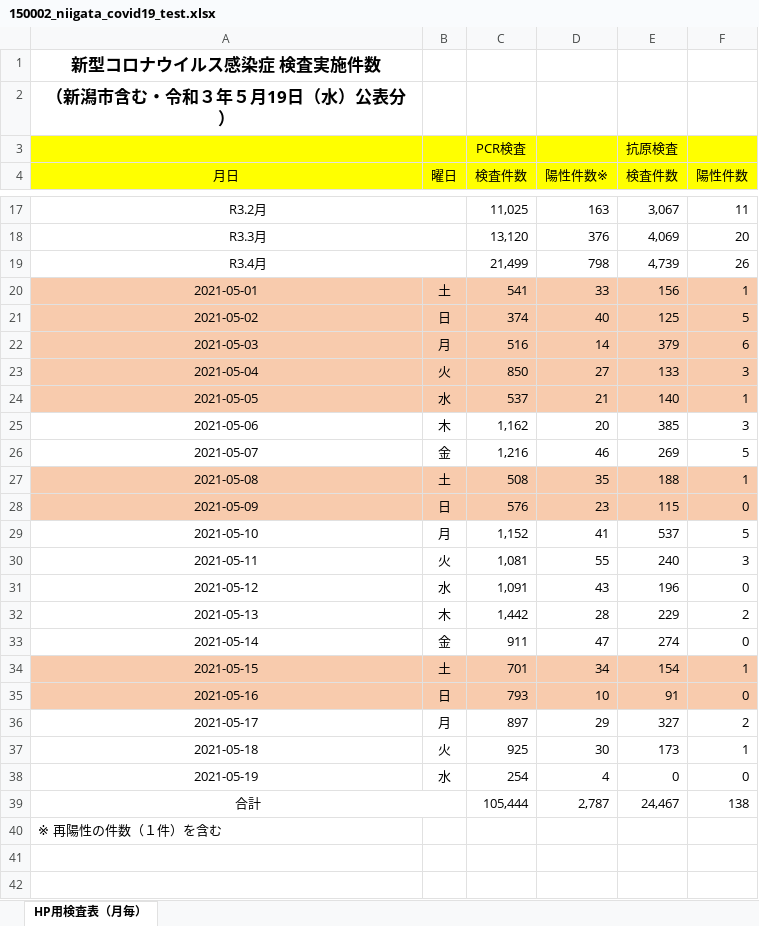
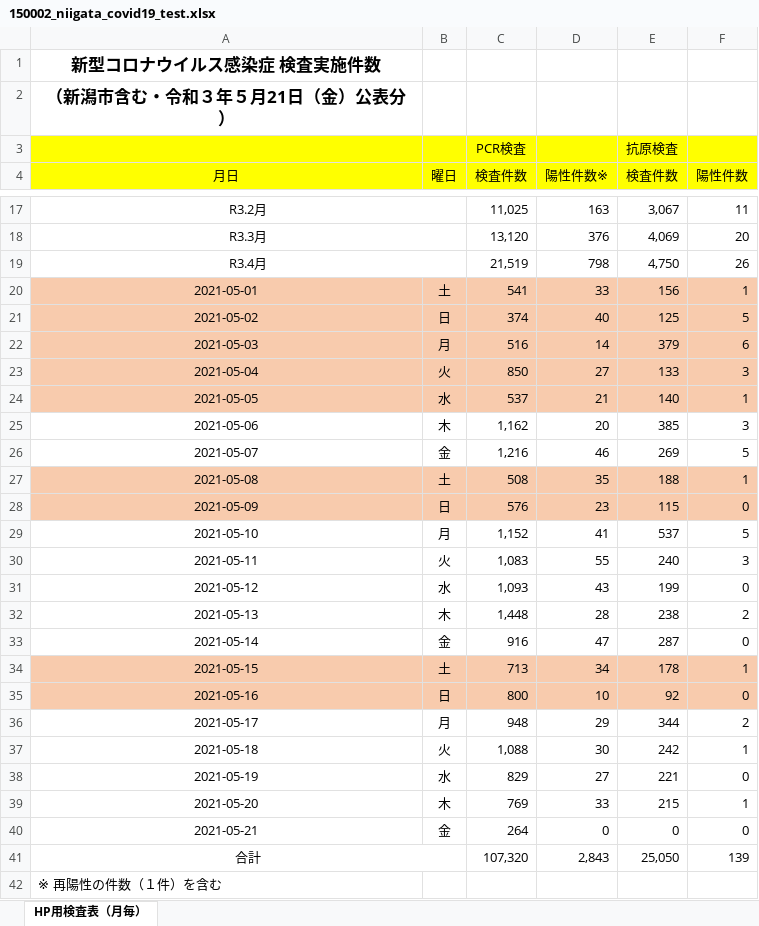
Before and after one commit to CodeForNiigata/covid19-data-niigata, an Excel workbook: dist/xlsx/150002_niigata_covid19_test.xlsx, sheet HP用検査表（月毎）, drawn as a sheet; only a part is shown, gaps mark what is left out; values as stored, in another font and other column widths than the file's, no borders; addresses are those after the commit; the diff names each change by its address in the sheet, - before the commit and + after, or states it on an @@ line.

```diff
--- a/dist/xlsx/150002_niigata_covid19_test.xlsx (sheet HP用検査表（月毎）)
+++ b/dist/xlsx/150002_niigata_covid19_test.xlsx (sheet HP用検査表（月毎）)
-A2 (月日): （新潟市含む・令和３年５月19日（水）公表分）
+A2 (月日): （新潟市含む・令和３年５月21日（金）公表分）
-C19 (検査件数): 21,499
+C19 (検査件数): 21,519
-E19 (検査件数): 4,739
+E19 (検査件数): 4,750
-C30 (検査件数): 1,081
+C30 (検査件数): 1,083
-C31 (検査件数): 1,091
+C31 (検査件数): 1,093
-E31 (検査件数): 196
+E31 (検査件数): 199
-C32 (検査件数): 1,442
+C32 (検査件数): 1,448
-E32 (検査件数): 229
+E32 (検査件数): 238
-C33 (検査件数): 911
+C33 (検査件数): 916
-E33 (検査件数): 274
+E33 (検査件数): 287
-C34 (検査件数): 701
+C34 (検査件数): 713
-E34 (検査件数): 154
+E34 (検査件数): 178
-C35 (検査件数): 793
+C35 (検査件数): 800
-E35 (検査件数): 91
+E35 (検査件数): 92
-C36 (検査件数): 897
+C36 (検査件数): 948
-E36 (検査件数): 327
+E36 (検査件数): 344
-C37 (検査件数): 925
+C37 (検査件数): 1,088
-E37 (検査件数): 173
+E37 (検査件数): 242
-C38 (検査件数): 254
+C38 (検査件数): 829
-D38 (陽性件数※): 4
+D38 (陽性件数※): 27
-E38 (検査件数): 0
+E38 (検査件数): 221
+row 39: 2021-05-20 | 木 | 769 | 33 | 215 | 1
+row 40: 2021-05-21 | 金 | 264 | 0 | 0 | 0
-C41 (検査件数): 105,444
+C41 (検査件数): 107,320
-D41 (陽性件数※): 2,787
+D41 (陽性件数※): 2,843
-E41 (検査件数): 24,467
+E41 (検査件数): 25,050
-F41 (陽性件数): 138
+F41 (陽性件数): 139
```
Also changed, not shown: dist/xlsx/150002_niigata_covid19_call_center.xlsx, 11 other files.
